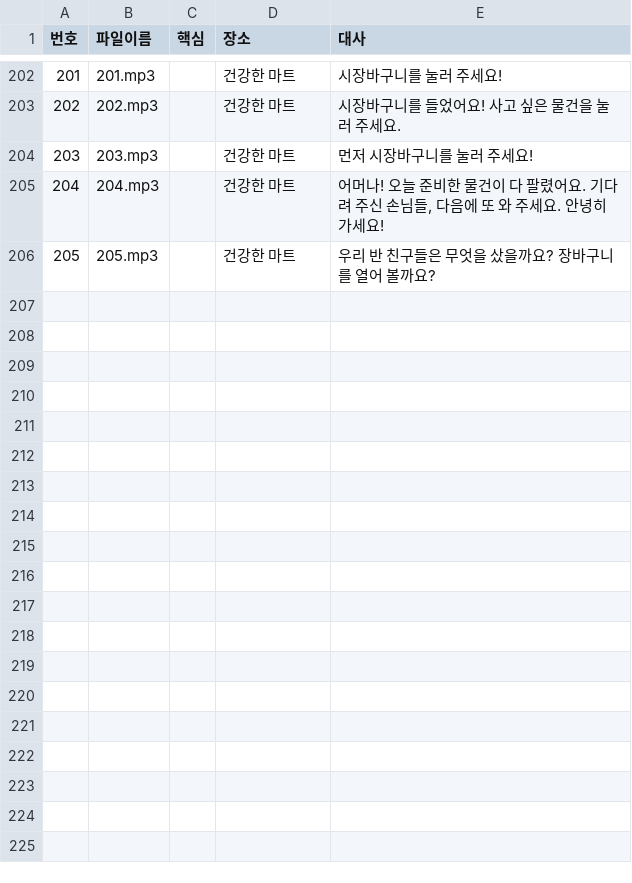
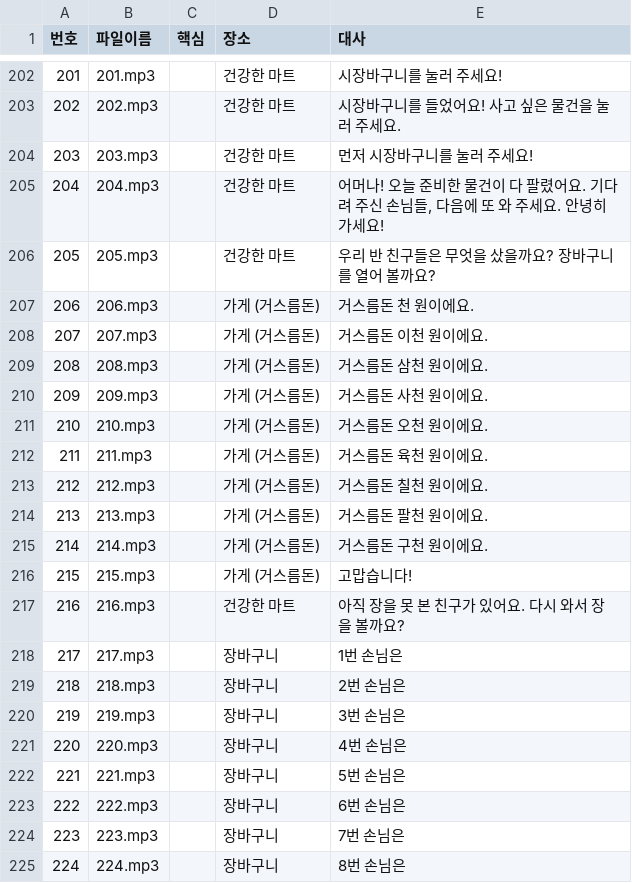
Before and after one commit to DmStrkIndstrs/youa, a CSV file: town/voices/lines.csv, drawn as a sheet; only a part is shown, gaps mark what is left out; the diff covers the shown part only.

```diff
--- a/town/voices/lines.csv
+++ b/town/voices/lines.csv
@@ -206 +206,20 @@
 205,205.mp3,,건강한 마트,우리 반 친구들은 무엇을 샀을까요? 장바구니를 열어 볼까요?
+206,206.mp3,,가게 (거스름돈),거스름돈 천 원이에요.
+207,207.mp3,,가게 (거스름돈),거스름돈 이천 원이에요.
+208,208.mp3,,가게 (거스름돈),거스름돈 삼천 원이에요.
+209,209.mp3,,가게 (거스름돈),거스름돈 사천 원이에요.
+210,210.mp3,,가게 (거스름돈),거스름돈 오천 원이에요.
+211,211.mp3,,가게 (거스름돈),거스름돈 육천 원이에요.
+212,212.mp3,,가게 (거스름돈),거스름돈 칠천 원이에요.
+213,213.mp3,,가게 (거스름돈),거스름돈 팔천 원이에요.
+214,214.mp3,,가게 (거스름돈),거스름돈 구천 원이에요.
+215,215.mp3,,가게 (거스름돈),고맙습니다!
+216,216.mp3,,건강한 마트,아직 장을 못 본 친구가 있어요. 다시 와서 장을 볼까요?
+217,217.mp3,,장바구니,1번 손님은
+218,218.mp3,,장바구니,2번 손님은
+219,219.mp3,,장바구니,3번 손님은
+220,220.mp3,,장바구니,4번 손님은
+221,221.mp3,,장바구니,5번 손님은
+222,222.mp3,,장바구니,6번 손님은
+223,223.mp3,,장바구니,7번 손님은
+224,224.mp3,,장바구니,8번 손님은
```
Also changed, not shown: 21 added rows elsewhere in this file, 46 other files.
